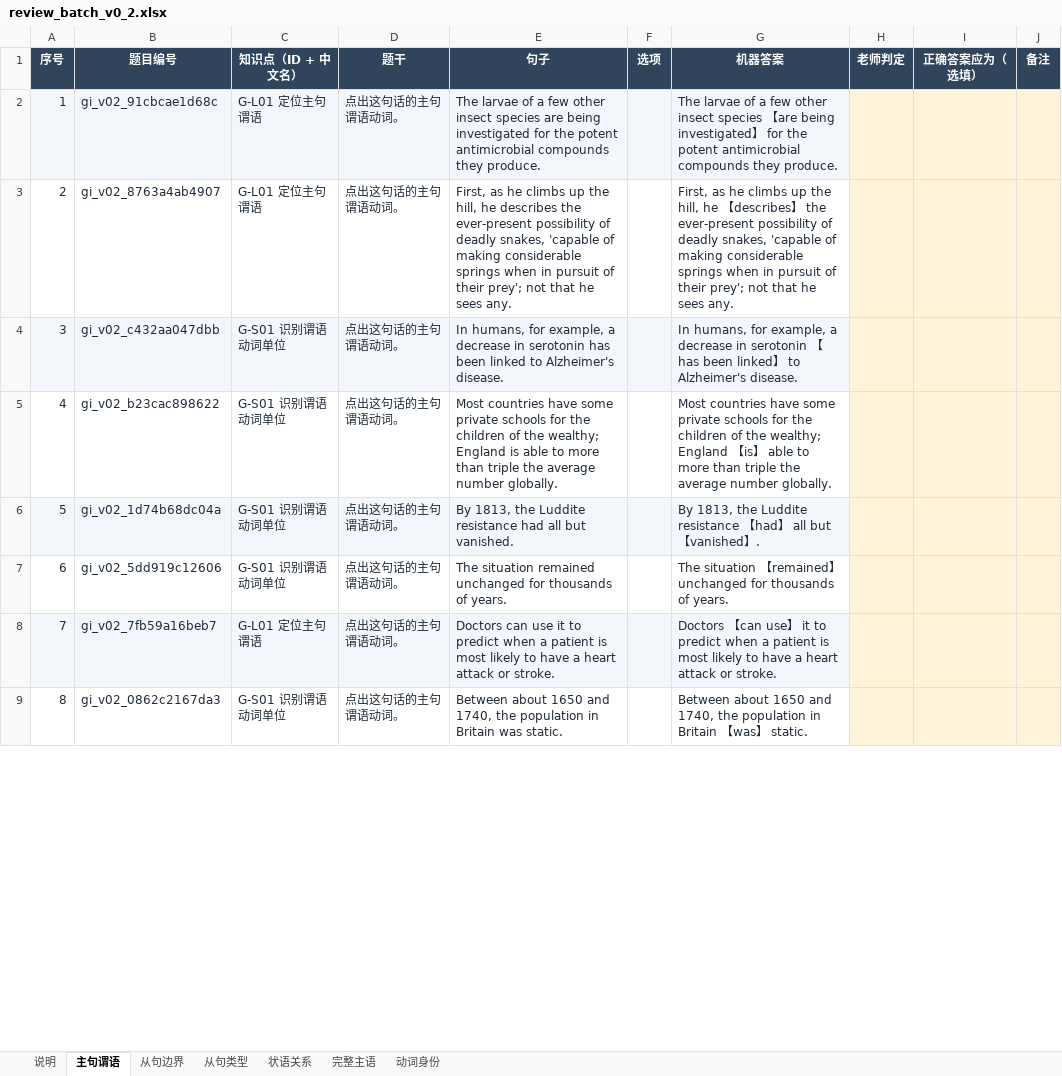
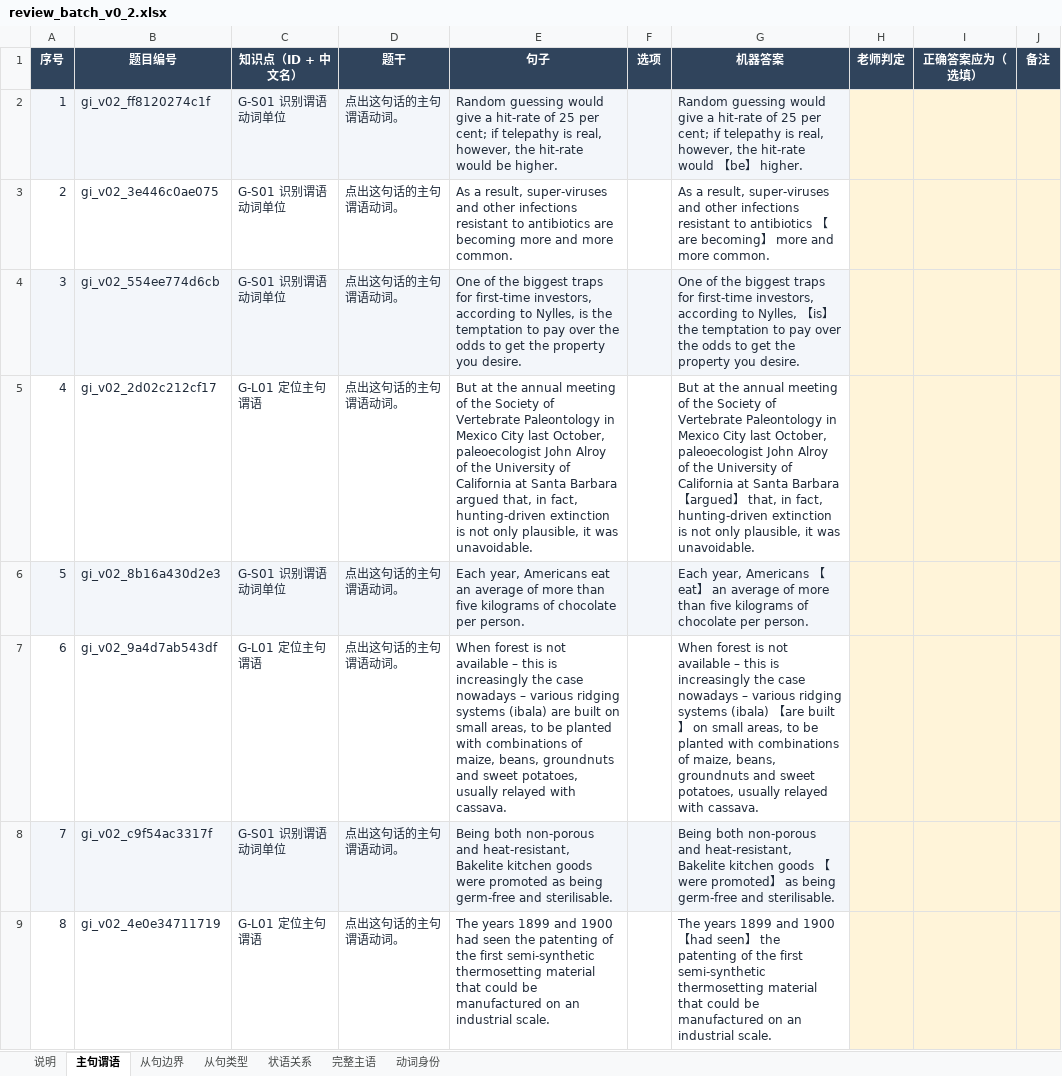
Before and after one commit to KB77GG/studytracker, an Excel workbook: data/grammar_items/review_batch_v0_2.xlsx, sheet 主句谓语, drawn as a sheet; only a part is shown; values as stored, in another font and other column widths than the file's, no borders; the diff covers the shown part only; the diff names each change by its address in the sheet, - before the commit and + after, or states it on an @@ line.

```diff
--- a/data/grammar_items/review_batch_v0_2.xlsx (sheet 主句谓语)
+++ b/data/grammar_items/review_batch_v0_2.xlsx (sheet 主句谓语)
-B2 (题目编号): gi_v02_91cbcae1d68c
+B2 (题目编号): gi_v02_ff8120274c1f
-C2:C3 (知识点（ID + 中文名）): G-L01 定位主句谓语
+C2:C3 (知识点（ID + 中文名）): G-S01 识别谓语动词单位
-E2 (句子): The larvae of a few other insect species are being investigated for the potent antimicrobial compounds they produce.
+E2 (句子): Random guessing would give a hit-rate of 25 per cent; if telepathy is real, however, the hit-rate would be higher.
-G2 (机器答案): The larvae of a few other insect species 【are being investigated】 for the potent antimicrobial compounds they produce.
+G2 (机器答案): Random guessing would give a hit-rate of 25 per cent; if telepathy is real, however, the hit-rate would 【be】 higher.
-B3 (题目编号): gi_v02_8763a4ab4907
+B3 (题目编号): gi_v02_3e446c0ae075
-E3 (句子): First, as he climbs up the hill, he describes the ever-present possibility of deadly snakes, 'capable of making considerable springs when in pursuit of their prey'; not that he sees any.
+E3 (句子): As a result, super-viruses and other infections resistant to antibiotics are becoming more and more common.
-G3 (机器答案): First, as he climbs up the hill, he 【describes】 the ever-present possibility of deadly snakes, 'capable of making considerable springs when in pursuit of their prey'; not that he sees any.
+G3 (机器答案): As a result, super-viruses and other infections resistant to antibiotics 【are becoming】 more and more common.
-B4 (题目编号): gi_v02_c432aa047dbb
+B4 (题目编号): gi_v02_554ee774d6cb
-E4 (句子): In humans, for example, a decrease in serotonin has been linked to Alzheimer's disease.
+E4 (句子): One of the biggest traps for first-time investors, according to Nylles, is the temptation to pay over the odds to get the property you desire.
-G4 (机器答案): In humans, for example, a decrease in serotonin 【has been linked】 to Alzheimer's disease.
+G4 (机器答案): One of the biggest traps for first-time investors, according to Nylles, 【is】 the temptation to pay over the odds to get the property you desire.
-B5 (题目编号): gi_v02_b23cac898622
+B5 (题目编号): gi_v02_2d02c212cf17
-C5 (知识点（ID + 中文名）): G-S01 识别谓语动词单位
+C5 (知识点（ID + 中文名）): G-L01 定位主句谓语
-E5 (句子): Most countries have some private schools for the children of the wealthy; England is able to more than triple the average number globally.
+E5 (句子): But at the annual meeting of the Society of Vertebrate Paleontology in Mexico City last October, paleoecologist John Alroy of the University of California at Santa Barbara argued that, in fact, hunting-driven extinction is not only plausible, it was unavoidable.
-G5 (机器答案): Most countries have some private schools for the children of the wealthy; England 【is】 able to more than triple the average number globally.
+G5 (机器答案): But at the annual meeting of the Society of Vertebrate Paleontology in Mexico City last October, paleoecologist John Alroy of the University of California at Santa Barbara 【argued】 that, in fact, hunting-driven extinction is not only plausible, it was unavoidable.
-B6 (题目编号): gi_v02_1d74b68dc04a
+B6 (题目编号): gi_v02_8b16a430d2e3
-E6 (句子): By 1813, the Luddite resistance had all but vanished.
+E6 (句子): Each year, Americans eat an average of more than five kilograms of chocolate per person.
-G6 (机器答案): By 1813, the Luddite resistance 【had】 all but 【vanished】.
+G6 (机器答案): Each year, Americans 【eat】 an average of more than five kilograms of chocolate per person.
-B7 (题目编号): gi_v02_5dd919c12606
+B7 (题目编号): gi_v02_9a4d7ab543df
-C7 (知识点（ID + 中文名）): G-S01 识别谓语动词单位
+C7 (知识点（ID + 中文名）): G-L01 定位主句谓语
-E7 (句子): The situation remained unchanged for thousands of years.
+E7 (句子): When forest is not available – this is increasingly the case nowadays – various ridging systems (ibala) are built on small areas, to be planted with combinations of maize, beans, groundnuts and sweet potatoes, usually relayed with cassava.
-G7 (机器答案): The situation 【remained】 unchanged for thousands of years.
+G7 (机器答案): When forest is not available – this is increasingly the case nowadays – various ridging systems (ibala) 【are built】 on small areas, to be planted with combinations of maize, beans, groundnuts and sweet potatoes, usually relayed with cassava.
-B8 (题目编号): gi_v02_7fb59a16beb7
+B8 (题目编号): gi_v02_c9f54ac3317f
-C8 (知识点（ID + 中文名）): G-L01 定位主句谓语
+C8 (知识点（ID + 中文名）): G-S01 识别谓语动词单位
-E8 (句子): Doctors can use it to predict when a patient is most likely to have a heart attack or stroke.
+E8 (句子): Being both non-porous and heat-resistant, Bakelite kitchen goods were promoted as being germ-free and sterilisable.
-G8 (机器答案): Doctors 【can use】 it to predict when a patient is most likely to have a heart attack or stroke.
+G8 (机器答案): Being both non-porous and heat-resistant, Bakelite kitchen goods 【were promoted】 as being germ-free and sterilisable.
-B9 (题目编号): gi_v02_0862c2167da3
+B9 (题目编号): gi_v02_4e0e34711719
-C9 (知识点（ID + 中文名）): G-S01 识别谓语动词单位
+C9 (知识点（ID + 中文名）): G-L01 定位主句谓语
-E9 (句子): Between about 1650 and 1740, the population in Britain was static.
+E9 (句子): The years 1899 and 1900 had seen the patenting of the first semi-synthetic thermosetting material that could be manufactured on an industrial scale.
-G9 (机器答案): Between about 1650 and 1740, the population in Britain 【was】 static.
+G9 (机器答案): The years 1899 and 1900 【had seen】 the patenting of the first semi-synthetic thermosetting material that could be manufactured on an industrial scale.
```
Also changed, not shown: 184 edited cells elsewhere in this sheet, sheet 从句边界, sheet 完整主语, sheet 动词身份, sheet 从句类型, sheet 状语关系, 12 other files.
